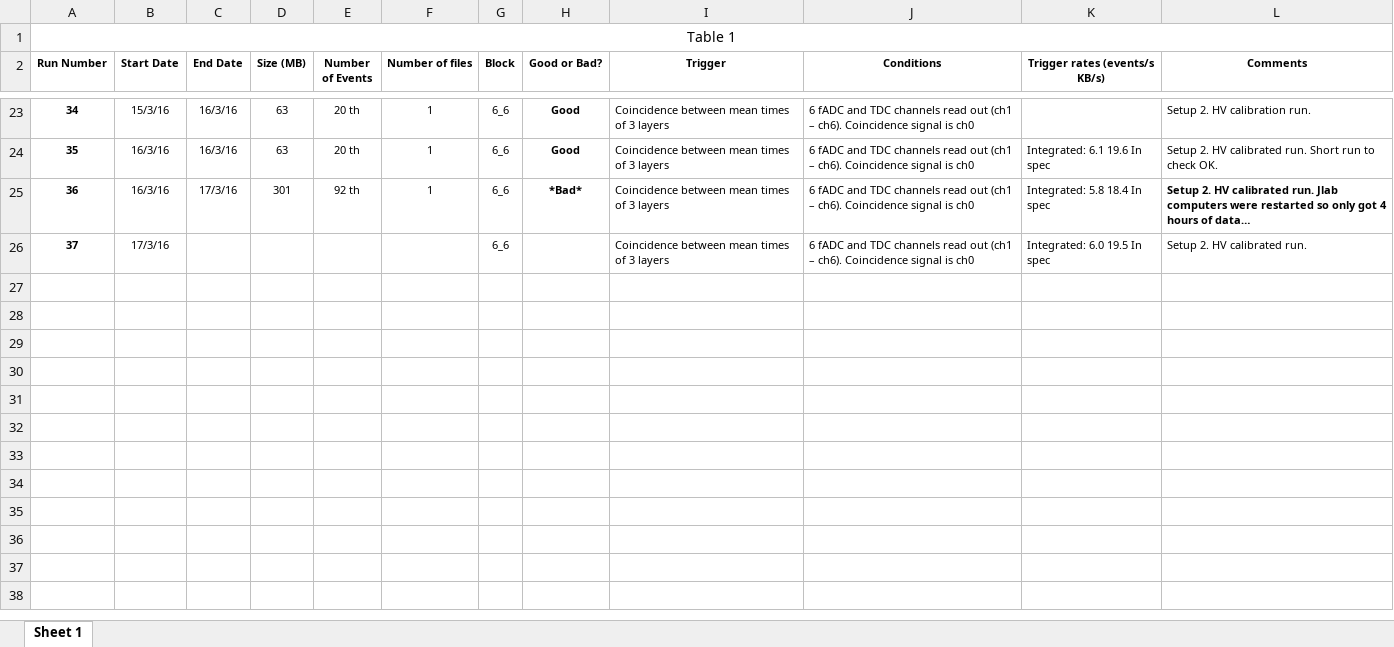
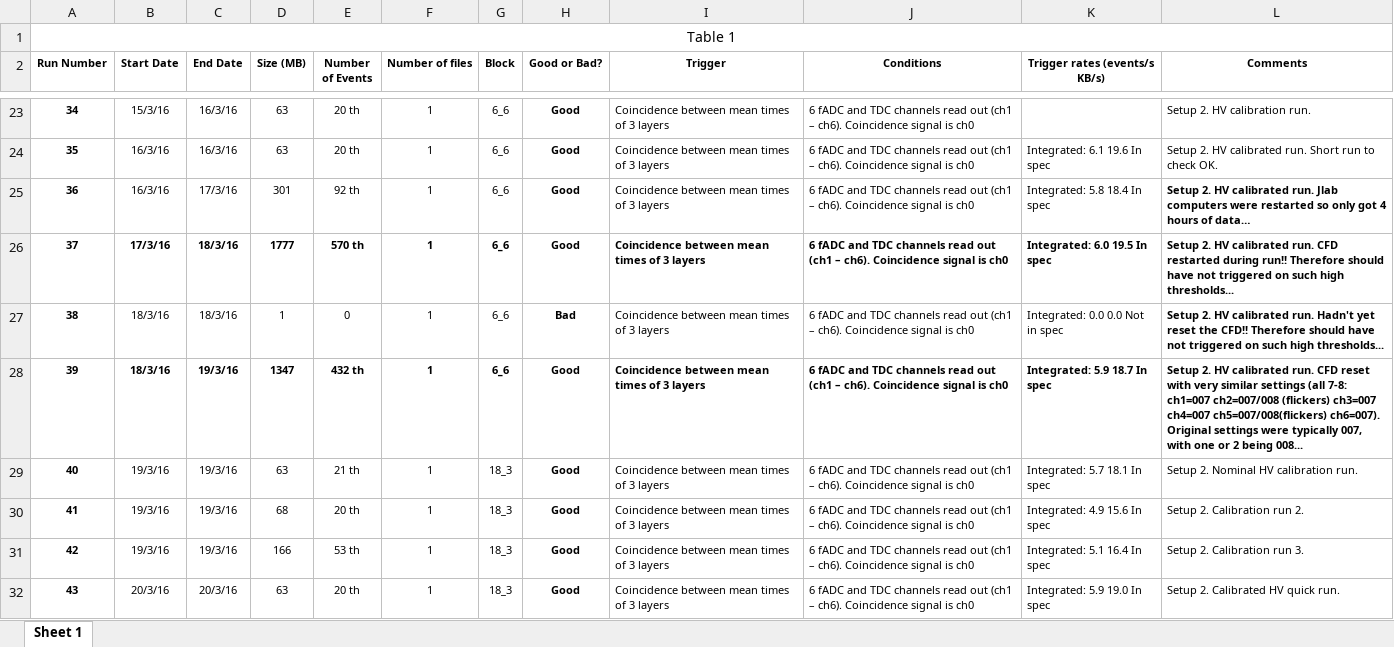
Before and after one commit to dariasokhan/CND, an Excel workbook: CosmicTests/JLabCosmicRunList.xlsx, sheet Sheet 1, drawn as a sheet; only a part is shown, gaps mark what is left out; values as stored, in another font and other column widths than the file's, no borders; the diff covers the shown part only; the diff names each change by its address in the sheet, - before the commit and + after, or states it on an @@ line.

Commit message:
Updated run list

```diff
--- a/CosmicTests/JLabCosmicRunList.xlsx (sheet Sheet 1)
+++ b/CosmicTests/JLabCosmicRunList.xlsx (sheet Sheet 1)
-H25 (Good or Bad?): *Bad*
+H25 (Good or Bad?): Good
-B26 bold: off
+B26 bold: on
-C26 (End Date): (empty)
+C26 (End Date): 18/3/16
-D26 (Size (MB)): (empty)
+D26 (Size (MB)): 1777
-E26 (Number of Events): (empty)
+E26 (Number of Events): 570 th
-F26 (Number of files): (empty)
+F26 (Number of files): 1
-G26 bold: off
+G26 bold: on
-H26 (Good or Bad?): (empty)
+H26 (Good or Bad?): Good
-I26:L26 bold: off
+I26:L26 bold: on
-L26 (Comments): …calibrated run.
+L26 (Comments): …calibrated run. CFD restarted during run!! Therefore should have not triggered on such high thresholds...
+row 27: 38 | 18/3/16 | 18/3/16 | 1 | 0 | 1 | 6_6 | Bad | Coincidence between mean times of 3 layers | 6 fADC and TDC channels read out (ch1 – ch6). Coincidence signal is ch0 | Integrated: 0.0 0.0 Not in spec | Setup 2. HV calibrated run. Hadn't yet reset the CFD!! Therefore should have not triggered on such high thresholds...
+row 28: 39 | 18/3/16 | 19/3/16 | 1347 | 432 th | 1 | 6_6 | Good | Coincidence between mean times of 3 layers | 6 fADC and TDC channels read out (ch1 – ch6). Coincidence signal is ch0 | Integrated: 5.9 18.7 In spec | Setup 2. HV calibrated run. CFD reset with very similar settings (all 7-8: ch1=007 ch2=007/008 (flickers) ch3=007 ch4=007 ch5=007/008(flickers) ch6=007). Original settings were typically 007, with one or 2 being 008...
+row 29: 40 | 19/3/16 | 19/3/16 | 63 | 21 th | 1 | 18_3 | Good | Coincidence between mean times of 3 layers | 6 fADC and TDC channels read out (ch1 – ch6). Coincidence signal is ch0 | Integrated: 5.7 18.1 In spec | Setup 2. Nominal HV calibration run.
+row 30: 41 | 19/3/16 | 19/3/16 | 68 | 20 th | 1 | 18_3 | Good | Coincidence between mean times of 3 layers | 6 fADC and TDC channels read out (ch1 – ch6). Coincidence signal is ch0 | Integrated: 4.9 15.6 In spec | Setup 2. Calibration run 2.
+row 31: 42 | 19/3/16 | 19/3/16 | 166 | 53 th | 1 | 18_3 | Good | Coincidence between mean times of 3 layers | 6 fADC and TDC channels read out (ch1 – ch6). Coincidence signal is ch0 | Integrated: 5.1 16.4 In spec | Setup 2. Calibration run 3.
+row 32: 43 | 20/3/16 | 20/3/16 | 63 | 20 th | 1 | 18_3 | Good | Coincidence between mean times of 3 layers | 6 fADC and TDC channels read out (ch1 – ch6). Coincidence signal is ch0 | Integrated: 5.9 19.0 In spec | Setup 2. Calibrated HV quick run.
```
Also changed, not shown: 7 added rows, 9 edited cells and cell formats elsewhere in this sheet.
